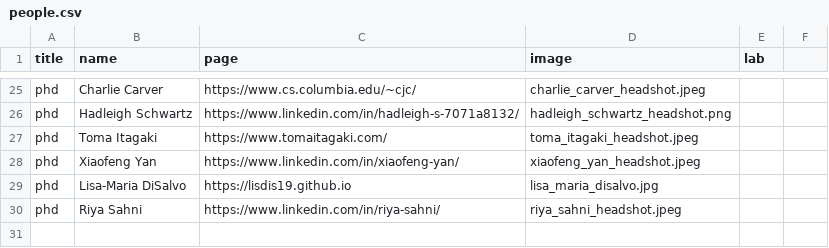
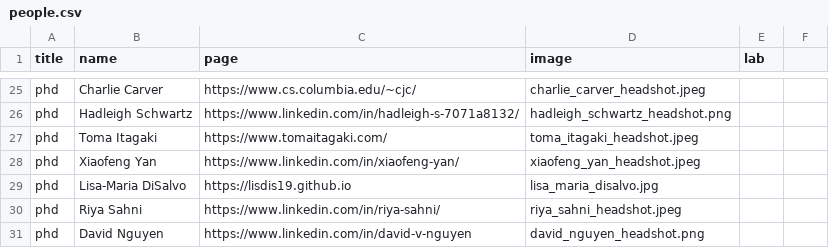
Before and after one commit to ColumbiaHCI/ColumbiaHCI.github.io, a CSV file: data/people.csv, drawn as a sheet; only a part is shown, gaps mark what is left out; the diff names each change by its address in the sheet, - before the commit and + after, or states it on an @@ line.

Commit message:
david

```diff
--- a/data/people.csv
+++ b/data/people.csv
+row 31: phd | David Nguyen | https://www.linkedin.com/in/david-v-nguyen | david_nguyen_headshot.png
```
Also changed, not shown: data/publications.csv, 1 other file.
